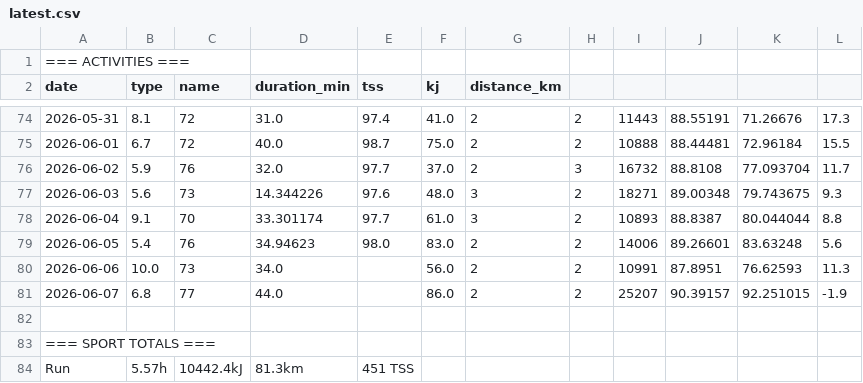
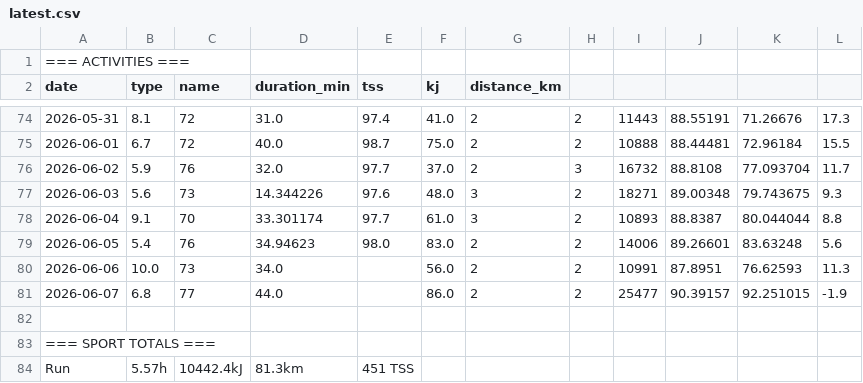
Before and after one commit to WielkiKrzych/Intervals-Section-11, a CSV file: latest.csv, drawn as a sheet; only a part is shown, gaps mark what is left out; the diff names each change by its address in the sheet, - before the commit and + after, or states it on an @@ line.

```diff
--- a/latest.csv
+++ b/latest.csv
-I81: 25207
+I81: 25477
```
Also changed, not shown: 3 other files.
